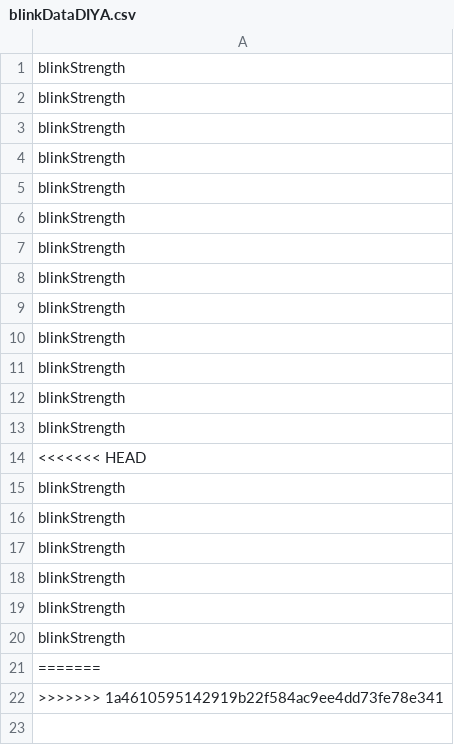
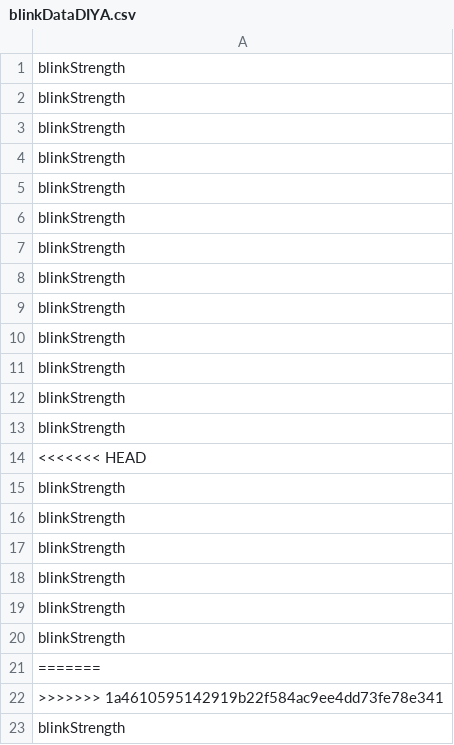
Before and after one commit to ChiragBellara/BrainKey, a CSV file: BrainKeyBoardDesktopApp/blinkDataDIYA.csv, drawn as a sheet.

```diff
--- a/BrainKeyBoardDesktopApp/blinkDataDIYA.csv
+++ b/BrainKeyBoardDesktopApp/blinkDataDIYA.csv
@@ -22 +22,2 @@ blinkStrength
 >>>>>>> 1a4610595142919b22f584ac9ee4dd73fe78e341
+blinkStrength
```
Also changed, not shown: 4 other files.
